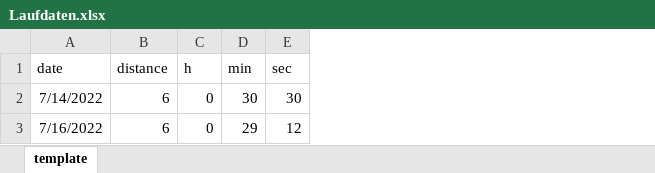
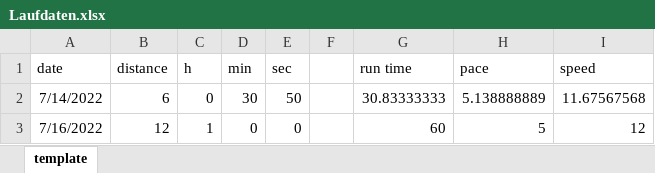
Before and after one commit to maltefritz/run_with_fun, an Excel workbook: Laufdaten.xlsx, sheet template, drawn as a sheet; values as stored, in another font and other column widths than the file's, no borders; the diff names each change by its address in the sheet, - before the commit and + after, or states it on an @@ line.

Commit message:
Add run time, pace and speed in Laufdaten.xlsx.

```diff
--- a/Laufdaten.xlsx (sheet template)
+++ b/Laufdaten.xlsx (sheet template)
+column F, empty
+column G (run time), rows 2-3: 30.83333333 | 60
+column H (pace), rows 2-3: 5.138888889 | 5
+column I (speed), rows 2-3: 11.67567568 | 12
-E2 (sec): 30
+E2 (sec): 50
-B3 (distance): 6
+B3 (distance): 12
-C3 (h): 0
+C3 (h): 1
-D3 (min): 29
+D3 (min): 0
-E3 (sec): 12
+E3 (sec): 0
```
